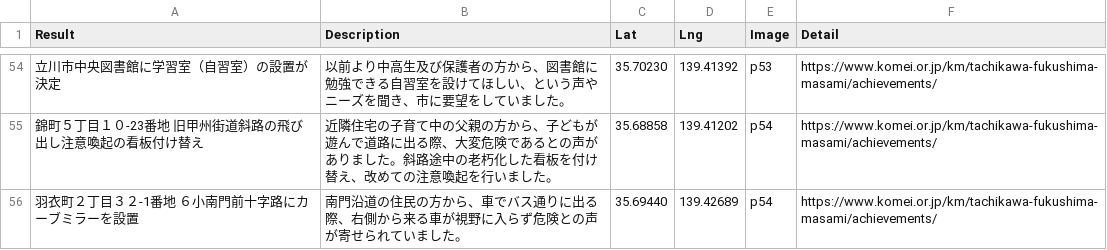
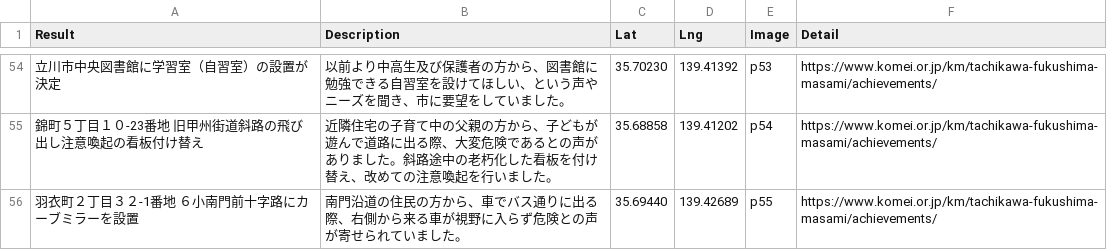
Before and after one commit to komeimap/tachikawa2022, a CSV file: data.csv, drawn as a sheet; only a part is shown, gaps mark what is left out; the diff names each change by its address in the sheet, - before the commit and + after, or states it on an @@ line.

Commit message:
Update data.csv

```diff
--- a/data.csv
+++ b/data.csv
-E56 (Image): p54
+E56 (Image): p55
```
